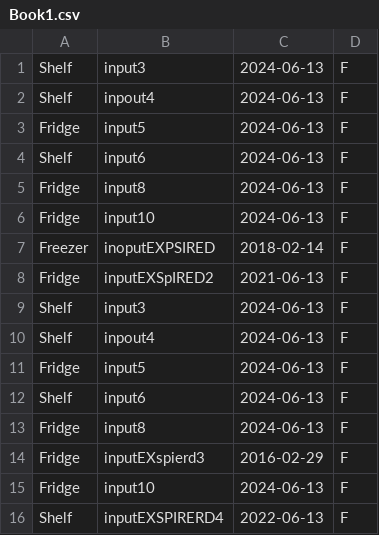
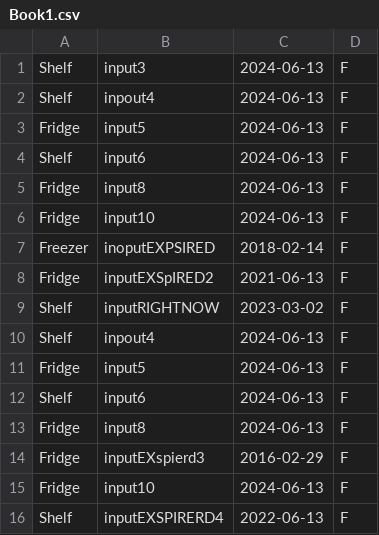
Before and after one commit to Lego140/Shoping-supplies, a CSV file: Book1.csv, drawn as a sheet.

```diff
--- a/Book1.csv
+++ b/Book1.csv
@@ -8,3 +8,3 @@ Freezer,inoputEXPSIRED,2018-02-14,F,
 Fridge,inputEXSpIRED2,2021-06-13,F,
-Shelf,input3,2024-06-13,F,
+Shelf,inputRIGHTNOW,2023-03-02,F,
 Shelf,inpout4,2024-06-13,F,
```
Also changed, not shown: 1 other file.
